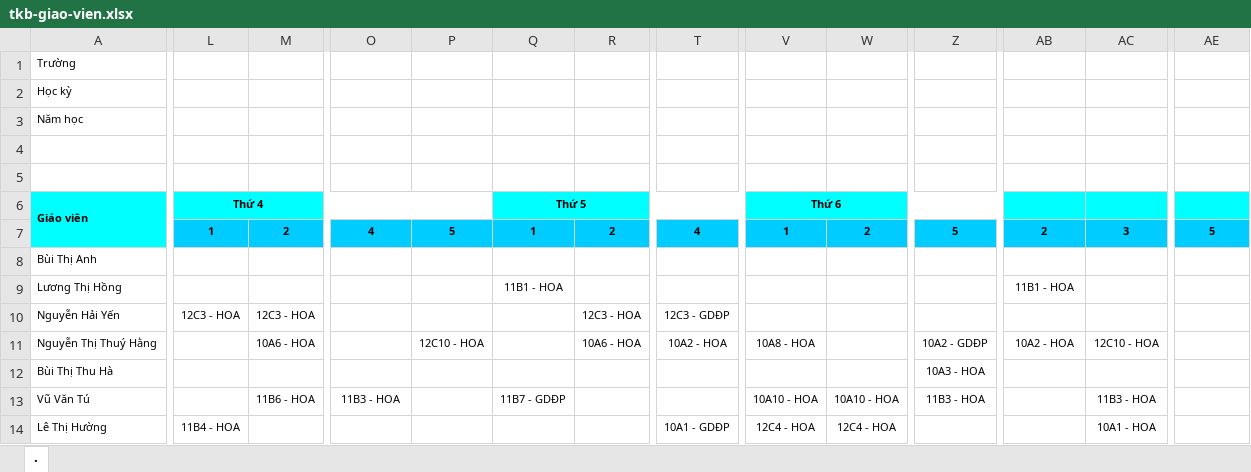
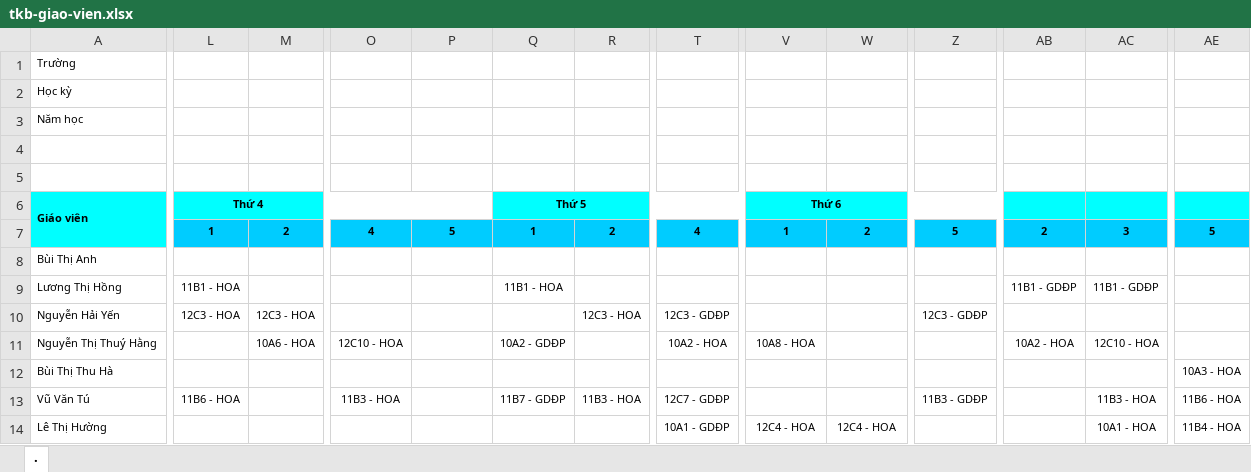
Before and after one commit to Phamtanlqd/tkblqd2026, an Excel workbook: assets/data/tkb-giao-vien.xlsx, sheet ., drawn as a sheet; only a part is shown, gaps mark what is left out; values as stored, in another font and other column widths than the file's, no borders; the diff covers the shown part only; the diff names each change by its address in the sheet, - before the commit and + after, or states it on an @@ line.

```diff
--- a/assets/data/tkb-giao-vien.xlsx (sheet .)
+++ b/assets/data/tkb-giao-vien.xlsx (sheet .)
-L9: (empty)
+L9: 11B1 - HOA
-AB9: 11B1 - HOA
+AB9: 11B1 - GDĐP
-AC9: (empty)
+AC9: 11B1 - GDĐP
-Z10: (empty)
+Z10: 12C3 - GDĐP
-O11: (empty)
+O11: 12C10 - HOA
-P11: 12C10 - HOA
+P11: (empty)
-Q11: (empty)
+Q11: 10A2 - GDĐP
-R11: 10A6 - HOA
+R11: (empty)
-Z11: 10A2 - GDĐP
+Z11: (empty)
-Z12: 10A3 - HOA
+Z12: (empty)
-AE12: (empty)
+AE12: 10A3 - HOA
-L13: (empty)
+L13: 11B6 - HOA
-M13: 11B6 - HOA
+M13: (empty)
-R13: (empty)
+R13: 11B3 - HOA
-T13: (empty)
+T13: 12C7 - GDĐP
-V13: 10A10 - HOA
+V13: (empty)
-W13: 10A10 - HOA
+W13: (empty)
-Z13: 11B3 - HOA
+Z13: 11B3 - GDĐP
-AE13: (empty)
+AE13: 11B6 - HOA
-L14: 11B4 - HOA
+L14: (empty)
-AE14: (empty)
+AE14: 11B4 - HOA
```
Also changed, not shown: 332 edited cells elsewhere in this sheet, 12 other files.
